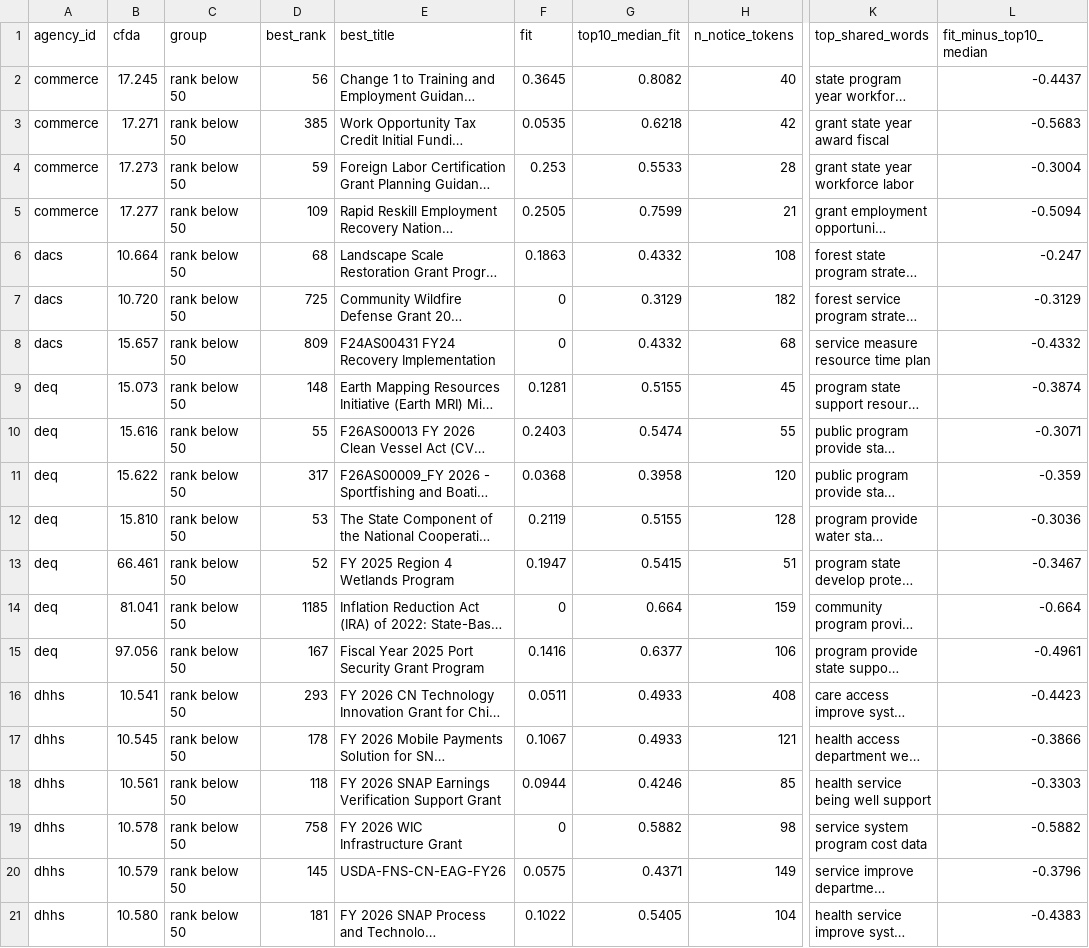
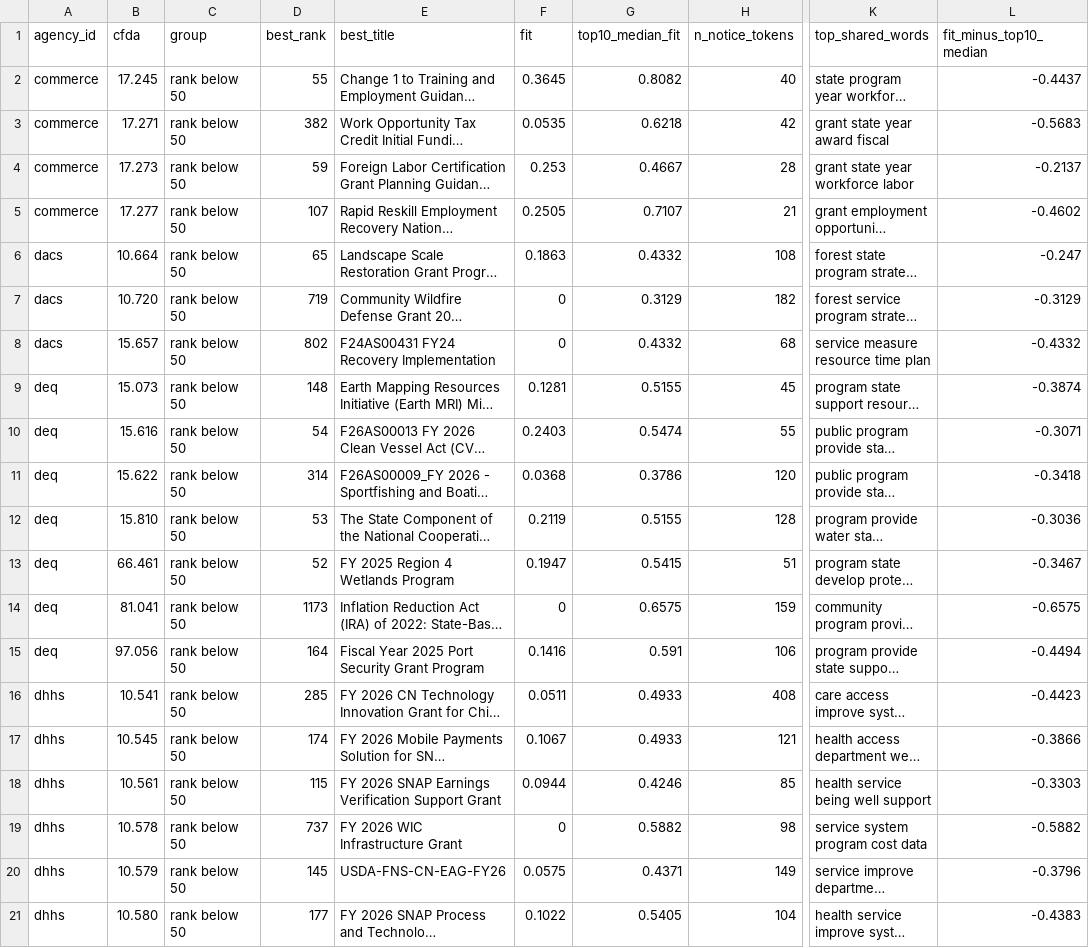
Before and after one commit to KApolloL/SolveAThon_2026, a CSV file: Finalists/data/processed/backtest_keyword_gap.csv, drawn as a sheet; only a part is shown, gaps mark what is left out; long unchanged cells end in …; the diff covers the shown part only; the diff names each change by its address in the sheet, - before the commit and + after, or states it on an @@ line.

```diff
--- a/Finalists/data/processed/backtest_keyword_gap.csv
+++ b/Finalists/data/processed/backtest_keyword_gap.csv
-D2 (best_rank): 56
+D2 (best_rank): 55
-D3 (best_rank): 385
+D3 (best_rank): 382
-G4 (top10_median_fit): 0.5533
+G4 (top10_median_fit): 0.4667
-L4 (fit_minus_top10_median): -0.3004
+L4 (fit_minus_top10_median): -0.2137
-D5 (best_rank): 109
+D5 (best_rank): 107
-G5 (top10_median_fit): 0.7599
+G5 (top10_median_fit): 0.7107
-L5 (fit_minus_top10_median): -0.5094
+L5 (fit_minus_top10_median): -0.4602
-D6 (best_rank): 68
+D6 (best_rank): 65
-D7 (best_rank): 725
+D7 (best_rank): 719
-D8 (best_rank): 809
+D8 (best_rank): 802
-D10 (best_rank): 55
+D10 (best_rank): 54
-D11 (best_rank): 317
+D11 (best_rank): 314
-G11 (top10_median_fit): 0.3958
+G11 (top10_median_fit): 0.3786
-L11 (fit_minus_top10_median): -0.359
+L11 (fit_minus_top10_median): -0.3418
-D14 (best_rank): 1185
+D14 (best_rank): 1173
-G14 (top10_median_fit): 0.664
+G14 (top10_median_fit): 0.6575
-L14 (fit_minus_top10_median): -0.664
+L14 (fit_minus_top10_median): -0.6575
-D15 (best_rank): 167
+D15 (best_rank): 164
-G15 (top10_median_fit): 0.6377
+G15 (top10_median_fit): 0.591
-L15 (fit_minus_top10_median): -0.4961
+L15 (fit_minus_top10_median): -0.4494
-D16 (best_rank): 293
+D16 (best_rank): 285
-D17 (best_rank): 178
+D17 (best_rank): 174
-D18 (best_rank): 118
+D18 (best_rank): 115
-D19 (best_rank): 758
+D19 (best_rank): 737
-D21 (best_rank): 181
+D21 (best_rank): 177
```
Also changed, not shown: 1 added row and 64 edited cells elsewhere in this file, Finalists/data/manual/facts.csv, Finalists/data/processed/backtest_misses.csv, 17 other files.
